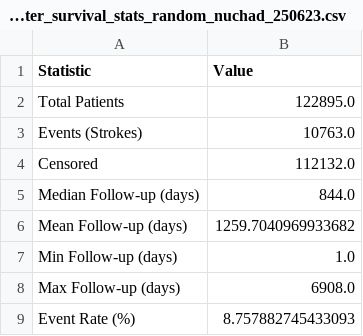
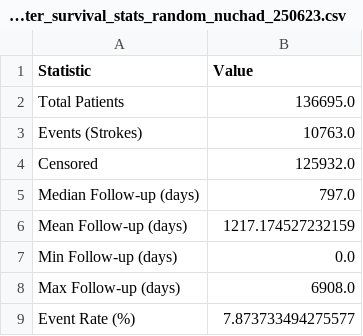
Before and after one commit to joebhakim/nuchad, a CSV file: results/survival_eda_random_nuchad_250623_AF_FU365/pre_filter_survival_stats_random_nuchad_250623.csv, drawn as a sheet.

```diff
--- a/results/survival_eda_random_nuchad_250623_AF_FU365/pre_filter_survival_stats_random_nuchad_250623.csv
+++ b/results/survival_eda_random_nuchad_250623_AF_FU365/pre_filter_survival_stats_random_nuchad_250623.csv
@@ -1,9 +1,9 @@
 Statistic,Value
-Total Patients,122895.0
+Total Patients,136695.0
 Events (Strokes),10763.0
-Censored,112132.0
-Median Follow-up (days),844.0
-Mean Follow-up (days),1259.7040969933682
-Min Follow-up (days),1.0
+Censored,125932.0
+Median Follow-up (days),797.0
+Mean Follow-up (days),1217.174527232159
+Min Follow-up (days),0.0
 Max Follow-up (days),6908.0
-Event Rate (%),8.757882745433093
+Event Rate (%),7.873733494275577
```
Also changed, not shown: results/survival_eda_random_nuchad_250623_AF_FU365/post_filter_survival_stats_random_nuchad_250623.csv, 9 other files.
